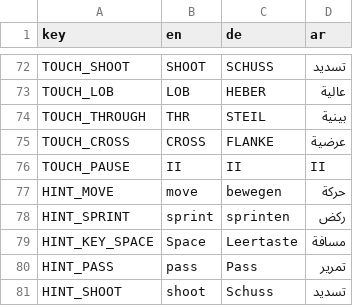
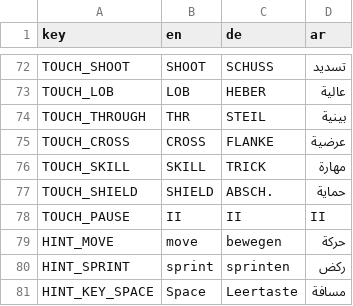
Before and after one commit to MOT1209/UNITY-GAMES-3D, a CSV file: football-godot/king-football/translations/match.csv, drawn as a sheet; only a part is shown, gaps mark what is left out; the shorter side is filled out with more unchanged rows; the diff names each change by its address in the sheet, - before the commit and + after, or states it on an @@ line.

```diff
--- a/football-godot/king-football/translations/match.csv
+++ b/football-godot/king-football/translations/match.csv
+row 76: TOUCH_SKILL | SKILL | TRICK | مهارة
+row 77: TOUCH_SHIELD | SHIELD | ABSCH. | حماية
```
Also changed, not shown: 42 other files.
